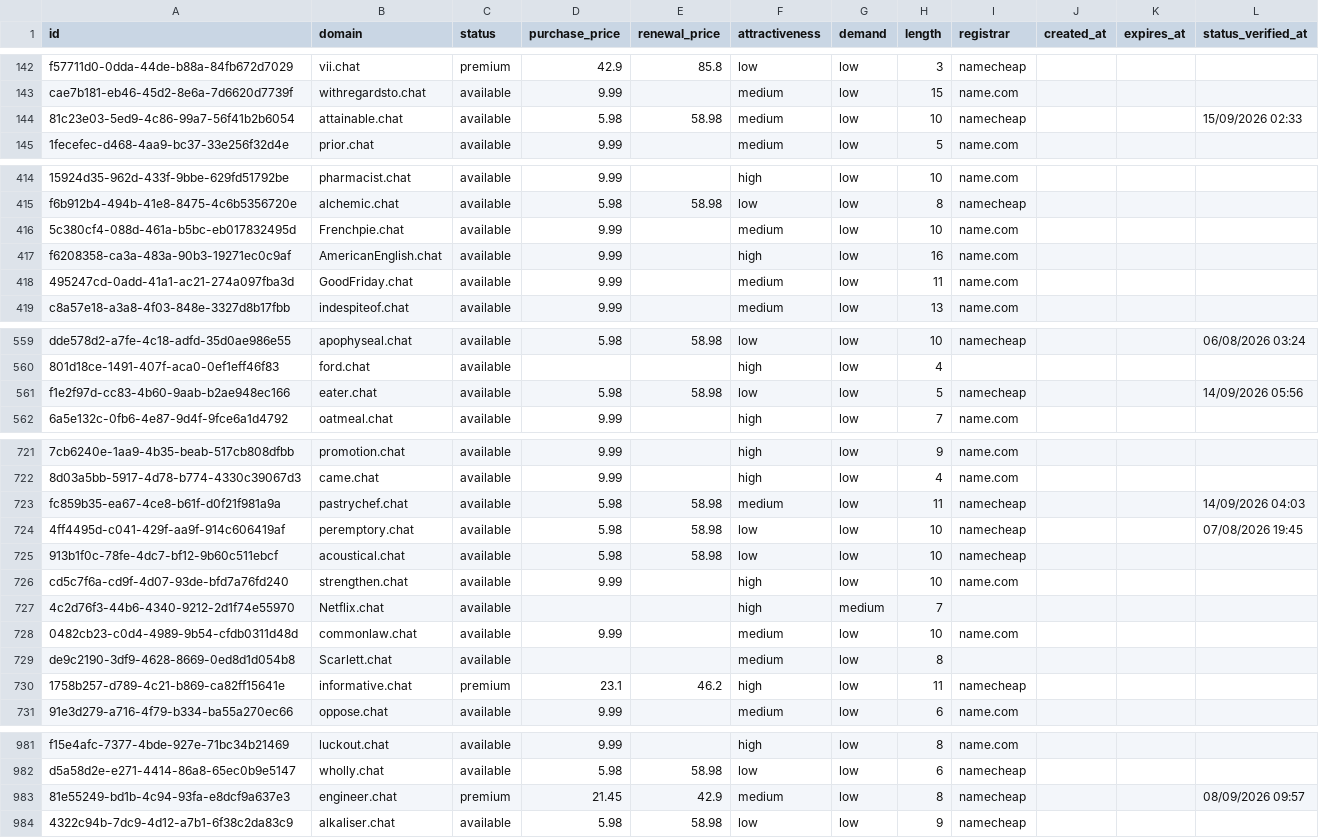
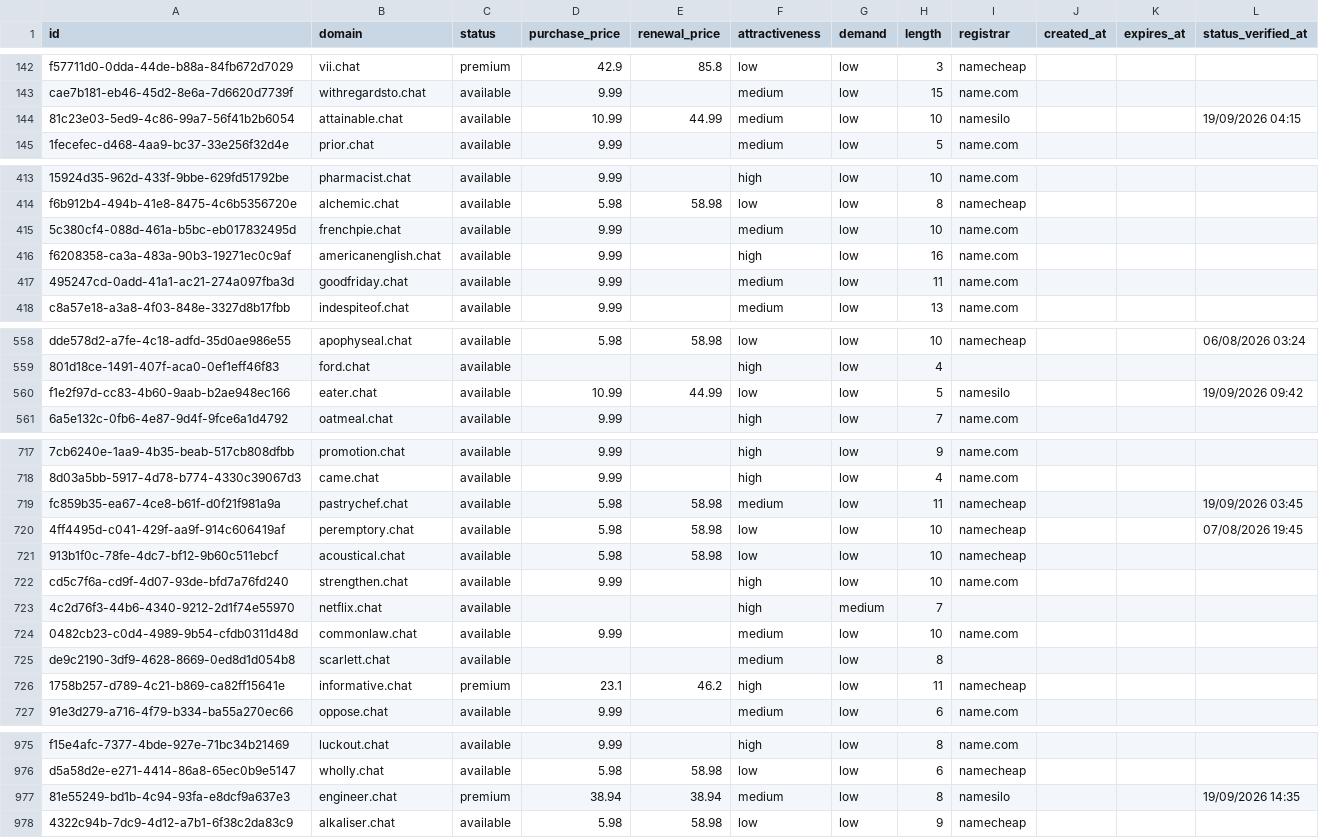
Before and after one commit to UniqueDomains/chat-oneword-domains, a CSV file: chat.csv, drawn as a sheet; only a part is shown, gaps mark what is left out; addresses are those after the commit; the diff covers the shown part only; the diff names each change by its address in the sheet, - before the commit and + after, or states it on an @@ line.

Commit message:
Domains update

```diff
--- a/chat.csv
+++ b/chat.csv
-D144 (purchase_price): 5.98
+D144 (purchase_price): 10.99
-E144 (renewal_price): 58.98
+E144 (renewal_price): 44.99
-I144 (registrar): namecheap
+I144 (registrar): namesilo
-L144 (status_verified_at): 15/09/2026 02:33
+L144 (status_verified_at): 19/09/2026 04:15
-B415 (domain): Frenchpie.chat
+B415 (domain): frenchpie.chat
-B416 (domain): AmericanEnglish.chat
+B416 (domain): americanenglish.chat
-B417 (domain): GoodFriday.chat
+B417 (domain): goodfriday.chat
-D560 (purchase_price): 5.98
+D560 (purchase_price): 10.99
-E560 (renewal_price): 58.98
+E560 (renewal_price): 44.99
-I560 (registrar): namecheap
+I560 (registrar): namesilo
-L560 (status_verified_at): 14/09/2026 05:56
+L560 (status_verified_at): 19/09/2026 09:42
-L719 (status_verified_at): 14/09/2026 04:03
+L719 (status_verified_at): 19/09/2026 03:45
-B723 (domain): Netflix.chat
+B723 (domain): netflix.chat
-B725 (domain): Scarlett.chat
+B725 (domain): scarlett.chat
-D977 (purchase_price): 21.45
+D977 (purchase_price): 38.94
-E977 (renewal_price): 42.9
+E977 (renewal_price): 38.94
-I977 (registrar): namecheap
+I977 (registrar): namesilo
-L977 (status_verified_at): 08/09/2026 09:57
+L977 (status_verified_at): 19/09/2026 14:35
```
Also changed, not shown: 6 added rows, 6 removed rows and 69 edited cells elsewhere in this file, 4 other files.
